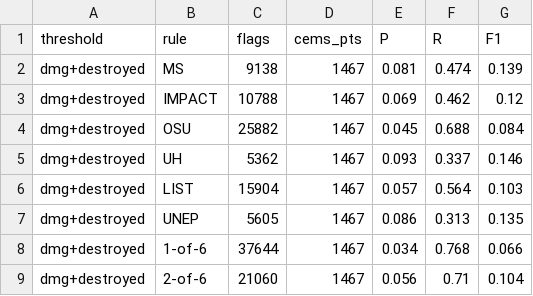
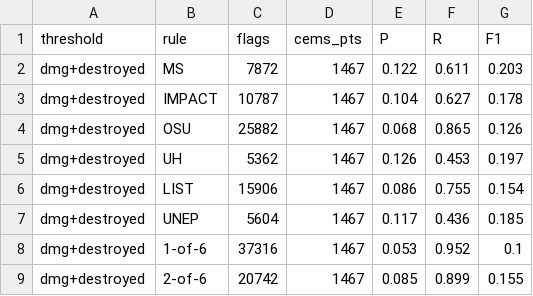
Before and after one commit to OCHA-DAP/ds-geospatial-impact-estimates, a CSV file: exploratory/paper/artefacts/RQ2-cems-footprint-points/rq2q_incl_possibly.csv, drawn as a sheet; only a part is shown; the diff covers the shown part only.

```diff
--- a/exploratory/paper/artefacts/RQ2-cems-footprint-points/rq2q_incl_possibly.csv
+++ b/exploratory/paper/artefacts/RQ2-cems-footprint-points/rq2q_incl_possibly.csv
@@ -1,9 +1,9 @@
 threshold,rule,flags,cems_pts,P,R,F1
-dmg+destroyed,MS,9138,1467,0.081,0.474,0.139
-dmg+destroyed,IMPACT,10788,1467,0.069,0.462,0.12
-dmg+destroyed,OSU,25882,1467,0.045,0.688,0.084
-dmg+destroyed,UH,5362,1467,0.093,0.337,0.146
-dmg+destroyed,LIST,15904,1467,0.057,0.564,0.103
-dmg+destroyed,UNEP,5605,1467,0.086,0.313,0.135
-dmg+destroyed,1-of-6,37644,1467,0.034,0.768,0.066
-dmg+destroyed,2-of-6,21060,1467,0.056,0.71,0.104
+dmg+destroyed,MS,7872,1467,0.122,0.611,0.203
+dmg+destroyed,IMPACT,10787,1467,0.104,0.627,0.178
+dmg+destroyed,OSU,25882,1467,0.068,0.865,0.126
+dmg+destroyed,UH,5362,1467,0.126,0.453,0.197
+dmg+destroyed,LIST,15906,1467,0.086,0.755,0.154
+dmg+destroyed,UNEP,5604,1467,0.117,0.436,0.185
+dmg+destroyed,1-of-6,37316,1467,0.053,0.952,0.1
+dmg+destroyed,2-of-6,20742,1467,0.085,0.899,0.155
```
Also changed, not shown: 62 edited cells elsewhere in this file, 2 other files.
